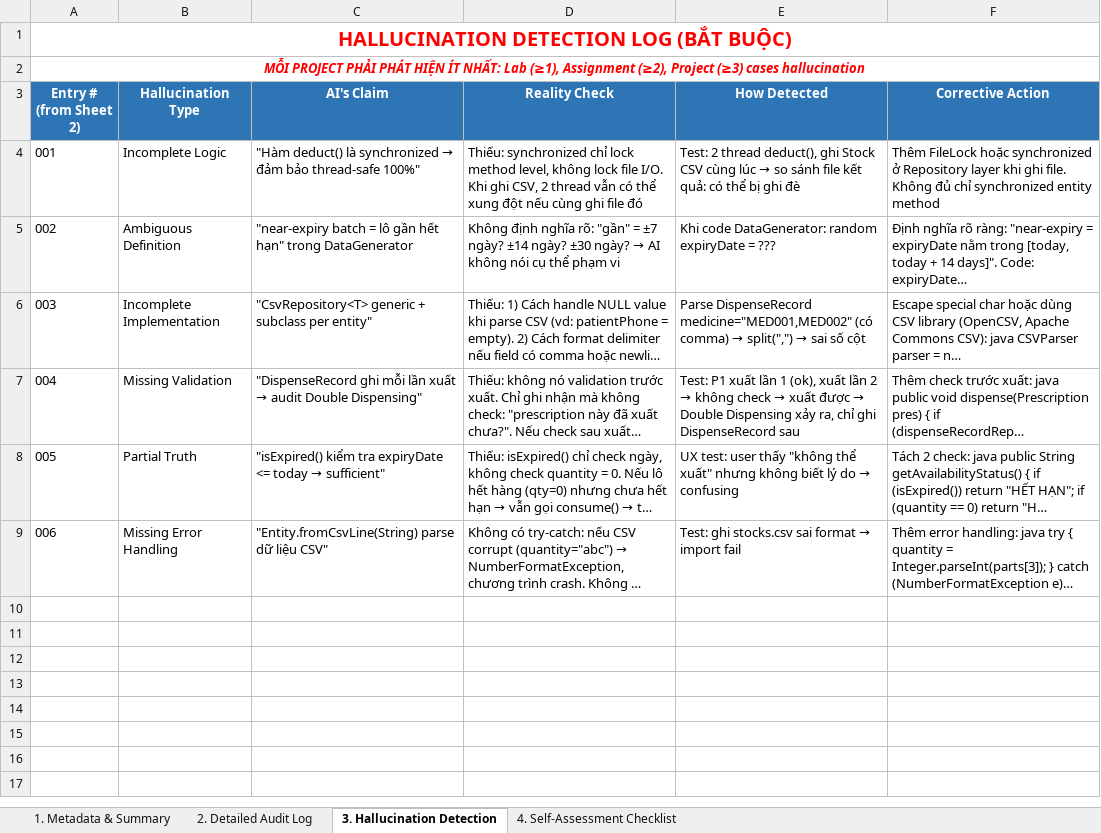
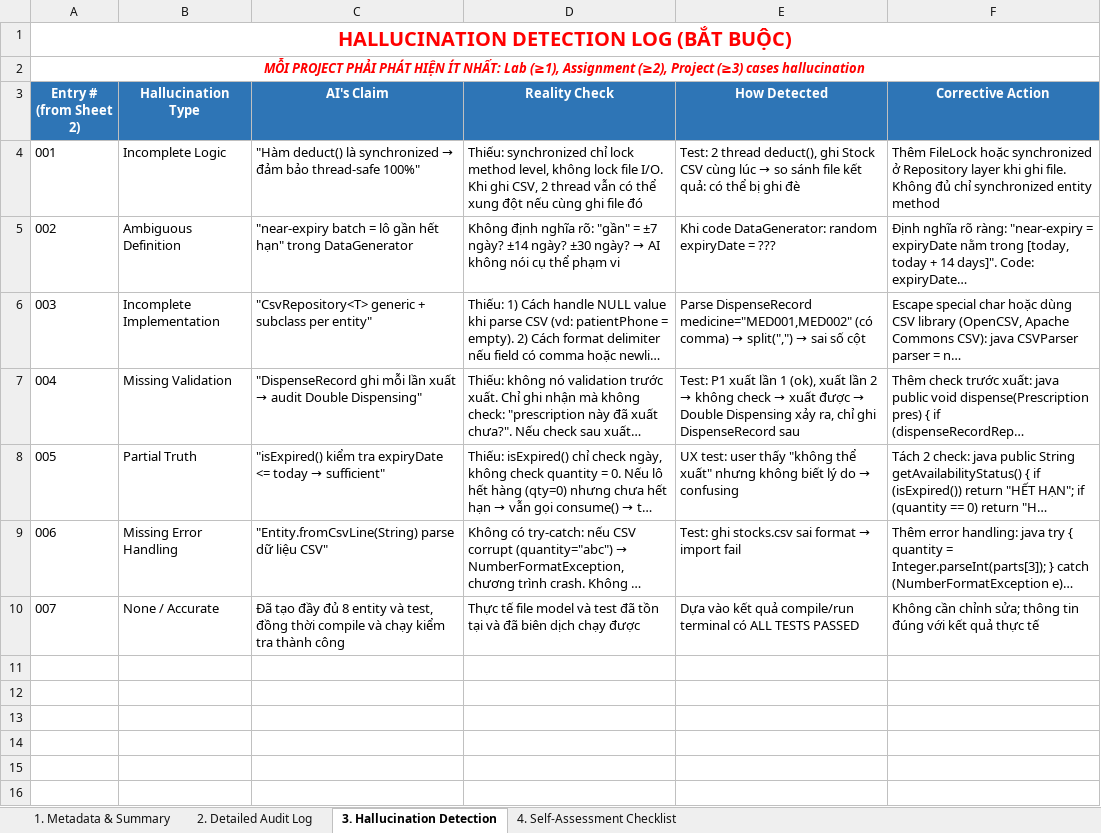
Before and after one commit to rtafag/LAB211_Group2, an Excel workbook: ai_logs/HoangNam_AILogs.xlsx, sheet 3. Hallucination Detection, drawn as a sheet; only a part is shown; the shorter side is filled out with more unchanged rows; long unchanged cells end in …; values as stored, in another font and other column widths than the file's, no borders; the diff names each change by its address in the sheet, - before the commit and + after, or states it on an @@ line.

```diff
--- a/ai_logs/HoangNam_AILogs.xlsx (sheet 3. Hallucination Detection)
+++ b/ai_logs/HoangNam_AILogs.xlsx (sheet 3. Hallucination Detection)
-row 10: (empty)
+row 10: 007 | None / Accurate | Đã tạo đầy đủ 8 entity và test, đồng thời compile và chạy kiểm tra thành công | Thực tế file model và test đã tồn tại và đã biên dịch chạy được | Dựa vào kết quả compile/run terminal có ALL TESTS PASSED | Không cần chỉnh sửa; thông tin đúng với kết quả thực tế
```
Also changed, not shown: sheet 2. Detailed Audit Log.
